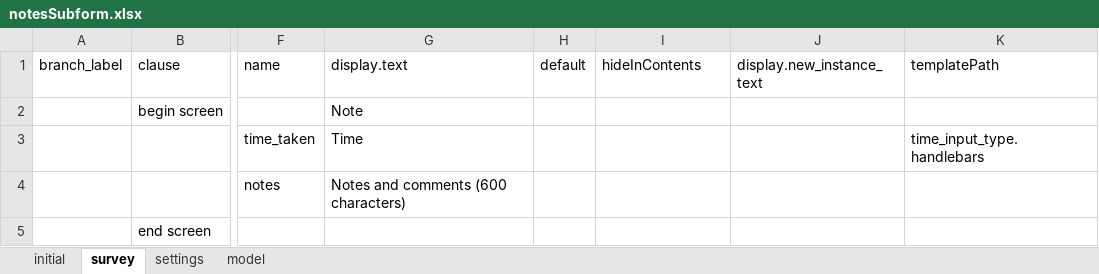
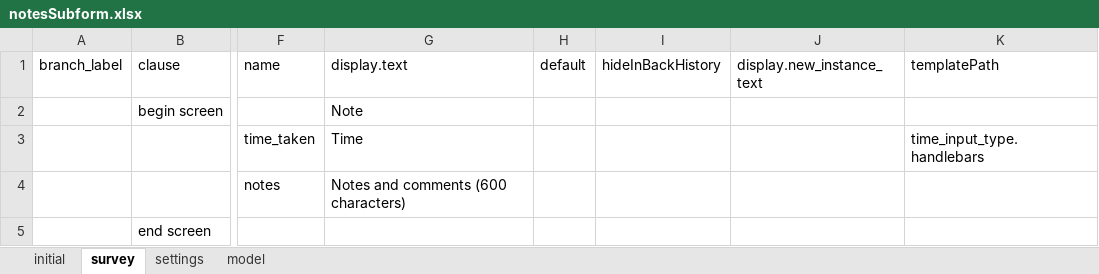
Before and after one commit to asif-iqbal/app-designer, an Excel workbook: app/config/tables/notesSubform/forms/notesSubform/notesSubform.xlsx, sheet survey, drawn as a sheet; only a part is shown, gaps mark what is left out; values as stored, in another font and other column widths than the file's, no borders; charts and pictures not drawn; the diff names each change by its address in the sheet, - before the commit and + after, or states it on an @@ line.

```diff
--- a/app/config/tables/notesSubform/forms/notesSubform/notesSubform.xlsx (sheet survey)
+++ b/app/config/tables/notesSubform/forms/notesSubform/notesSubform.xlsx (sheet survey)
-I1: hideInContents
+I1: hideInBackHistory
```
Also changed, not shown: sheet settings, 9 other files.
